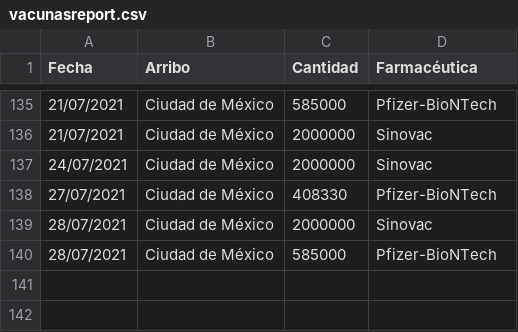
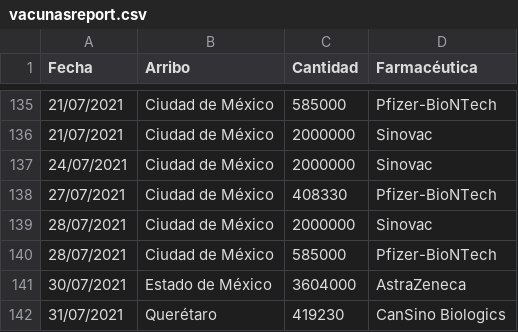
Before and after one commit to fdealbam/Vacunas, a CSV file: vacunasreport.csv, drawn as a sheet; only a part is shown, gaps mark what is left out.

Commit message:
Update vacunasreport.csv

```diff
--- a/vacunasreport.csv
+++ b/vacunasreport.csv
@@ -140 +140,3 @@ Fecha,Arribo,Cantidad,Farmacéutica
 28/07/2021,Ciudad de México,585000,Pfizer-BioNTech
+30/07/2021,Estado de México,3604000,AstraZeneca
+31/07/2021,Querétaro,419230,CanSino Biologics
```
